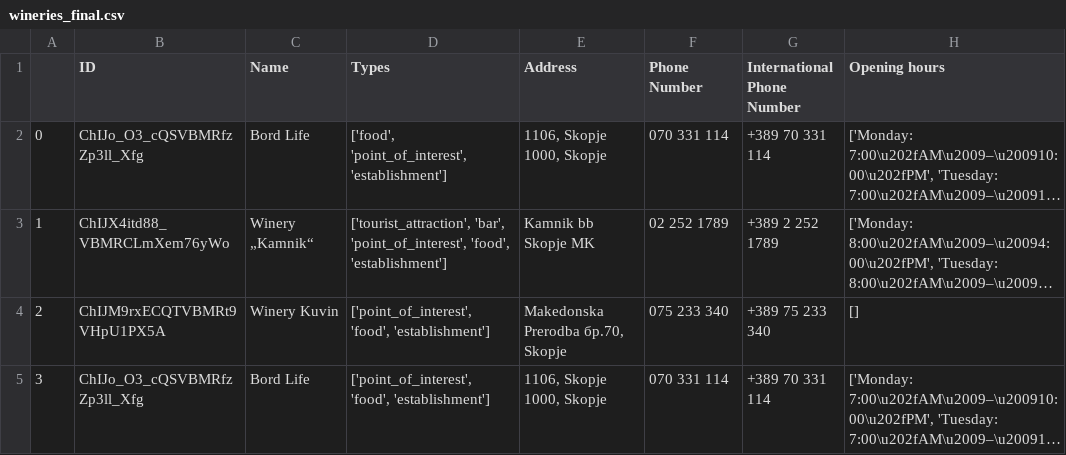
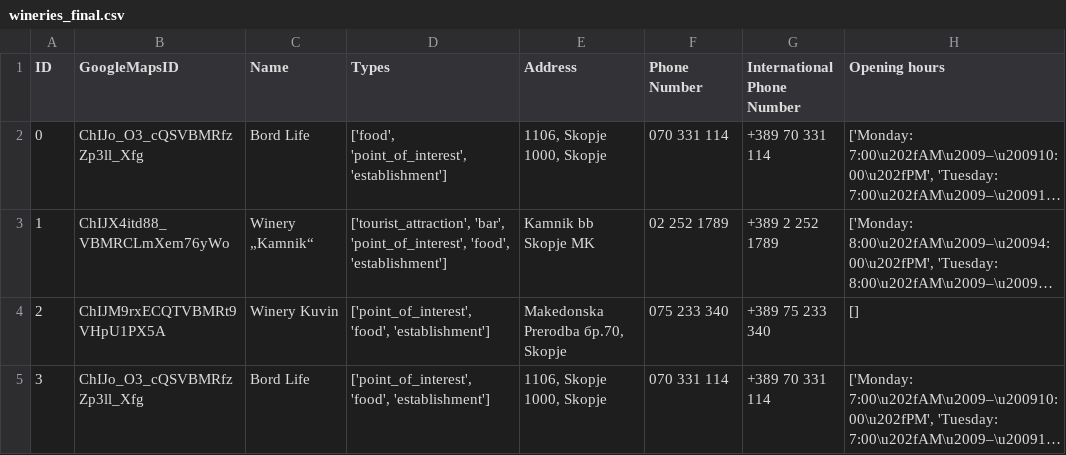
Before and after one commit to popovd209/Wineries, a CSV file: src/main/resources/wineries_final.csv, drawn as a sheet; only a part is shown; long unchanged cells end in …; the diff names each change by its address in the sheet, - before the commit and + after, or states it on an @@ line.

Commit message:
Partial formatting of reviews section and small remove duplicates filter bug null pointer exception fix

```diff
--- a/src/main/resources/wineries_final.csv
+++ b/src/main/resources/wineries_final.csv
-A1: (empty)
+A1: ID
-B1: ID
+B1: GoogleMapsID
```
Also changed, not shown: 2 other files.
